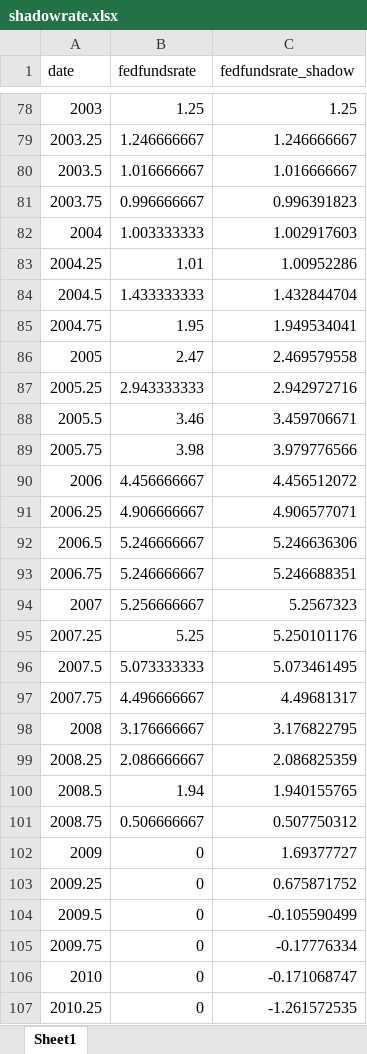
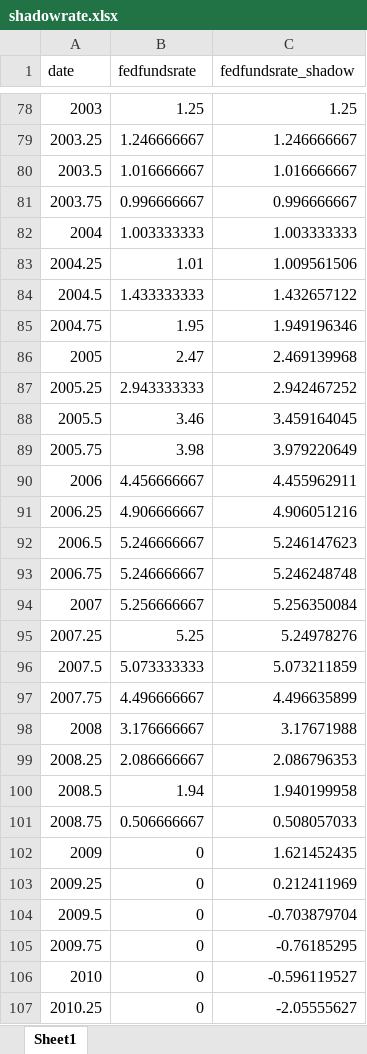
Before and after one commit to callumjones/shadow-rate, an Excel workbook: exhibits/shadowrate.xlsx, sheet Sheet1, drawn as a sheet; only a part is shown, gaps mark what is left out; values as stored, in another font and other column widths than the file's, no borders; the diff covers the shown part only; the diff names each change by its address in the sheet, - before the commit and + after, or states it on an @@ line.

Commit message:
Update Shadow Rate with Latest Data

```diff
--- a/exhibits/shadowrate.xlsx (sheet Sheet1)
+++ b/exhibits/shadowrate.xlsx (sheet Sheet1)
-C81 (fedfundsrate_shadow): 0.996391823
+C81 (fedfundsrate_shadow): 0.996666667
-C82 (fedfundsrate_shadow): 1.002917603
+C82 (fedfundsrate_shadow): 1.003333333
-C83 (fedfundsrate_shadow): 1.00952286
+C83 (fedfundsrate_shadow): 1.009561506
-C84 (fedfundsrate_shadow): 1.432844704
+C84 (fedfundsrate_shadow): 1.432657122
-C85 (fedfundsrate_shadow): 1.949534041
+C85 (fedfundsrate_shadow): 1.949196346
-C86 (fedfundsrate_shadow): 2.469579558
+C86 (fedfundsrate_shadow): 2.469139968
-C87 (fedfundsrate_shadow): 2.942972716
+C87 (fedfundsrate_shadow): 2.942467252
-C88 (fedfundsrate_shadow): 3.459706671
+C88 (fedfundsrate_shadow): 3.459164045
-C89 (fedfundsrate_shadow): 3.979776566
+C89 (fedfundsrate_shadow): 3.979220649
-C90 (fedfundsrate_shadow): 4.456512072
+C90 (fedfundsrate_shadow): 4.455962911
-C91 (fedfundsrate_shadow): 4.906577071
+C91 (fedfundsrate_shadow): 4.906051216
-C92 (fedfundsrate_shadow): 5.246636306
+C92 (fedfundsrate_shadow): 5.246147623
-C93 (fedfundsrate_shadow): 5.246688351
+C93 (fedfundsrate_shadow): 5.246248748
-C94 (fedfundsrate_shadow): 5.2567323
+C94 (fedfundsrate_shadow): 5.256350084
-C95 (fedfundsrate_shadow): 5.250101176
+C95 (fedfundsrate_shadow): 5.24978276
-C96 (fedfundsrate_shadow): 5.073461495
+C96 (fedfundsrate_shadow): 5.073211859
-C97 (fedfundsrate_shadow): 4.49681317
+C97 (fedfundsrate_shadow): 4.496635899
-C98 (fedfundsrate_shadow): 3.176822795
+C98 (fedfundsrate_shadow): 3.17671988
-C99 (fedfundsrate_shadow): 2.086825359
+C99 (fedfundsrate_shadow): 2.086796353
-C100 (fedfundsrate_shadow): 1.940155765
+C100 (fedfundsrate_shadow): 1.940199958
-C101 (fedfundsrate_shadow): 0.507750312
+C101 (fedfundsrate_shadow): 0.508057033
-C102 (fedfundsrate_shadow): 1.69377727
+C102 (fedfundsrate_shadow): 1.621452435
-C103 (fedfundsrate_shadow): 0.675871752
+C103 (fedfundsrate_shadow): 0.212411969
-C104 (fedfundsrate_shadow): -0.105590499
+C104 (fedfundsrate_shadow): -0.703879704
-C105 (fedfundsrate_shadow): -0.17776334
+C105 (fedfundsrate_shadow): -0.76185295
-C106 (fedfundsrate_shadow): -0.171068747
+C106 (fedfundsrate_shadow): -0.596119527
-C107 (fedfundsrate_shadow): -1.261572535
+C107 (fedfundsrate_shadow): -2.05555627
```
Also changed, not shown: 27 edited cells elsewhere in this sheet, 3 other files.
